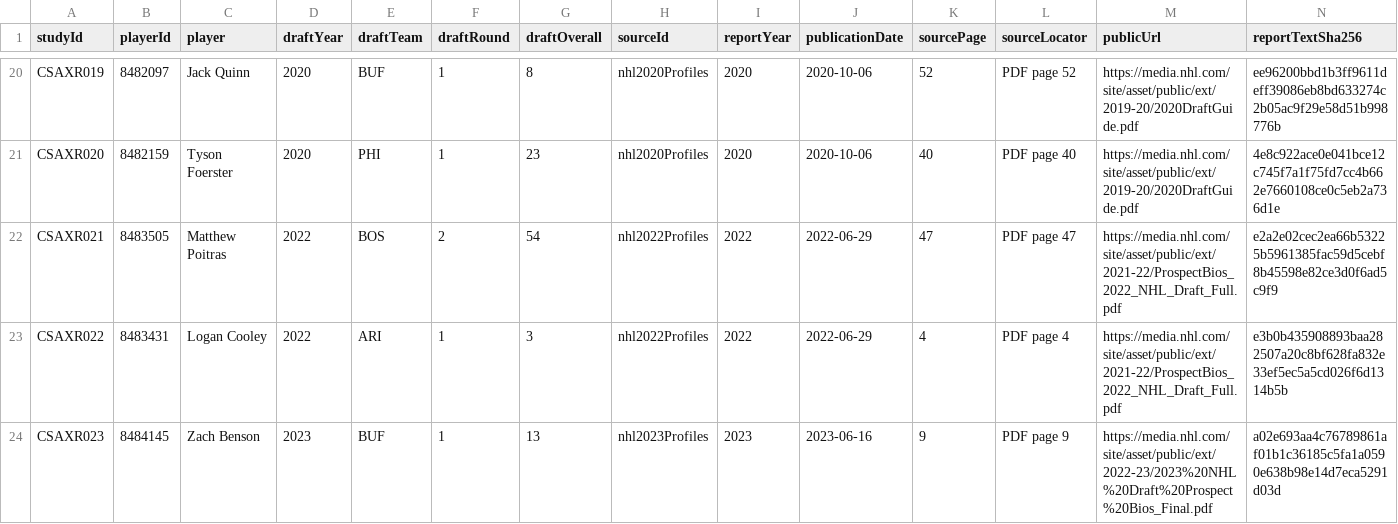
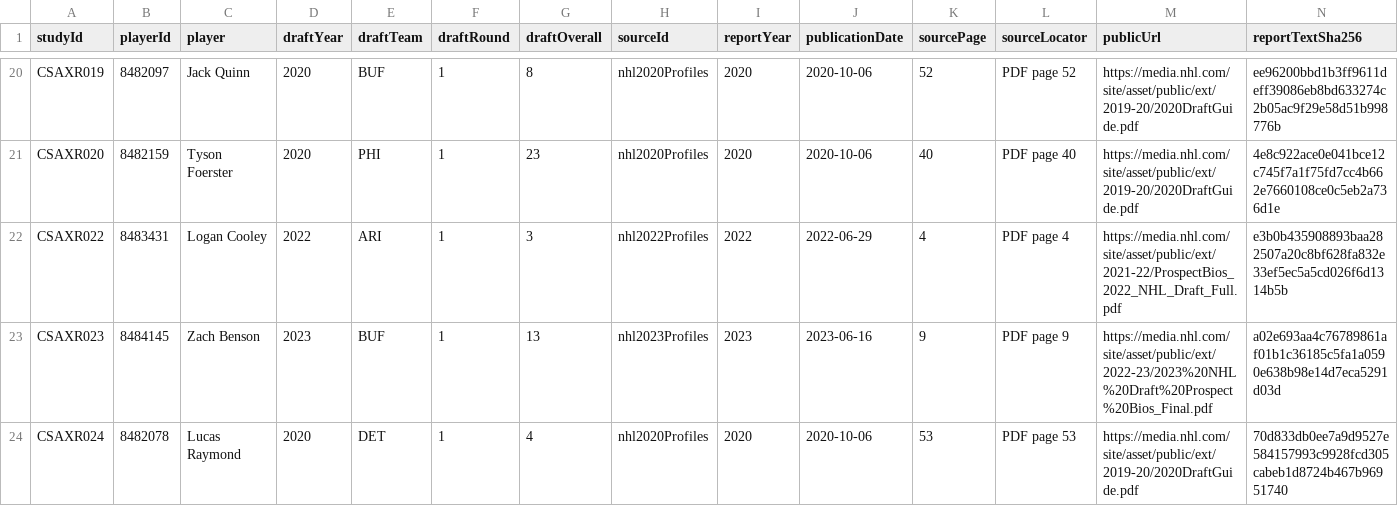
Before and after one commit to RentoSaijo/CSAx_STA496, a CSV file: validation/external_validation_data.csv, drawn as a sheet; only a part is shown, gaps mark what is left out; the shorter side is filled out with more unchanged rows; rows hold the shown columns only; the diff names each change by its address in the sheet, - before the commit and + after, or states it on an @@ line.

```diff
--- a/validation/external_validation_data.csv
+++ b/validation/external_validation_data.csv
-row 22: CSAXR021 | 8483505 | Matthew Poitras | 2022 | BOS | 2 | 54 | nhl2022Profiles | 2022 | 2022-06-29 | 47 | PDF page 47 | https://media.nhl.com/site/asset/public/ext/2021-22/ProspectBios_2022_NHL_Draft_Full.pdf | e2a2e02cec2ea66b53225b5961385fac59d5cebf8b45598e82ce3d0f6ad5c9f9
```
Also changed, not shown: 9 other files.
